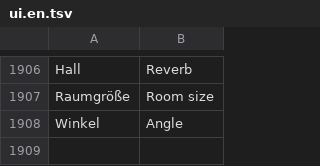
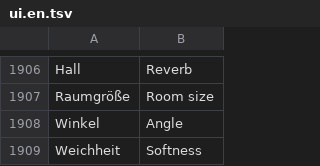
Before and after one commit to zqqqqx/cutline, a TSV file: crates/cl-i18n/locales/ui.en.tsv, drawn as a sheet; only a part is shown, gaps mark what is left out; the diff names each change by its address in the sheet, - before the commit and + after, or states it on an @@ line.

Commit message:
Add shadow softness to the text inspector

```diff
--- a/crates/cl-i18n/locales/ui.en.tsv
+++ b/crates/cl-i18n/locales/ui.en.tsv
+row 1909: Weichheit | Softness
```
Also changed, not shown: 1 other file.
